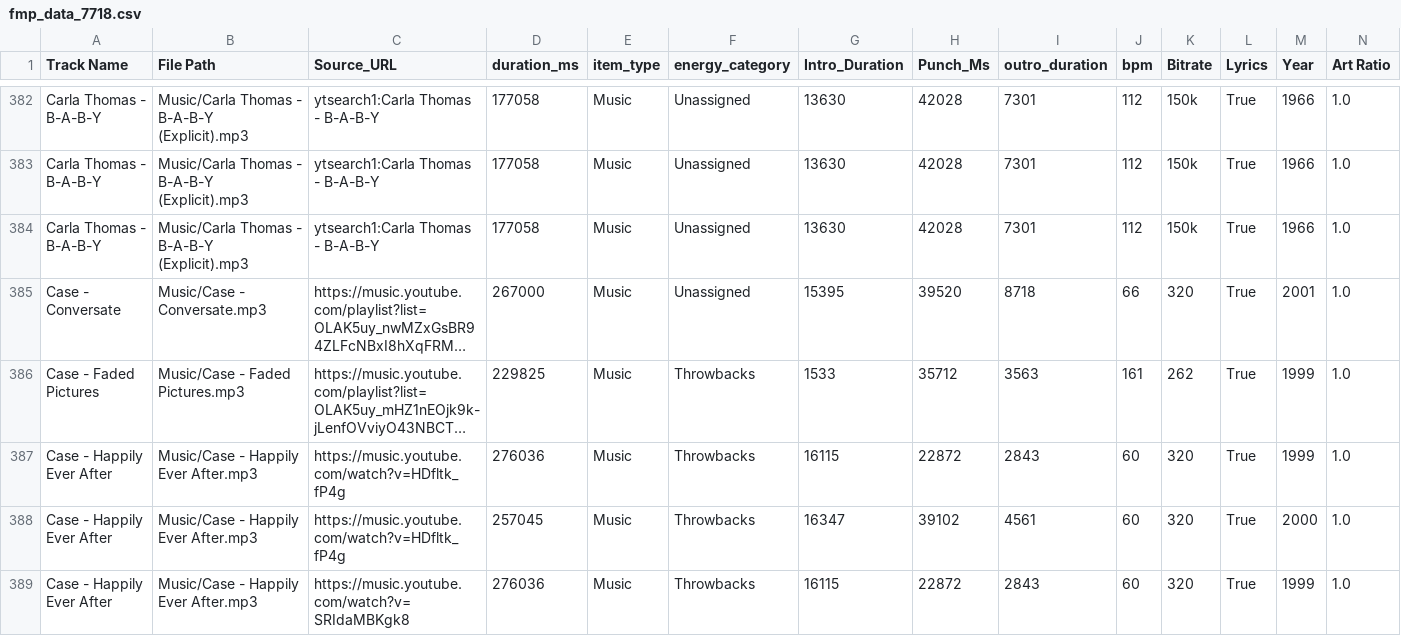
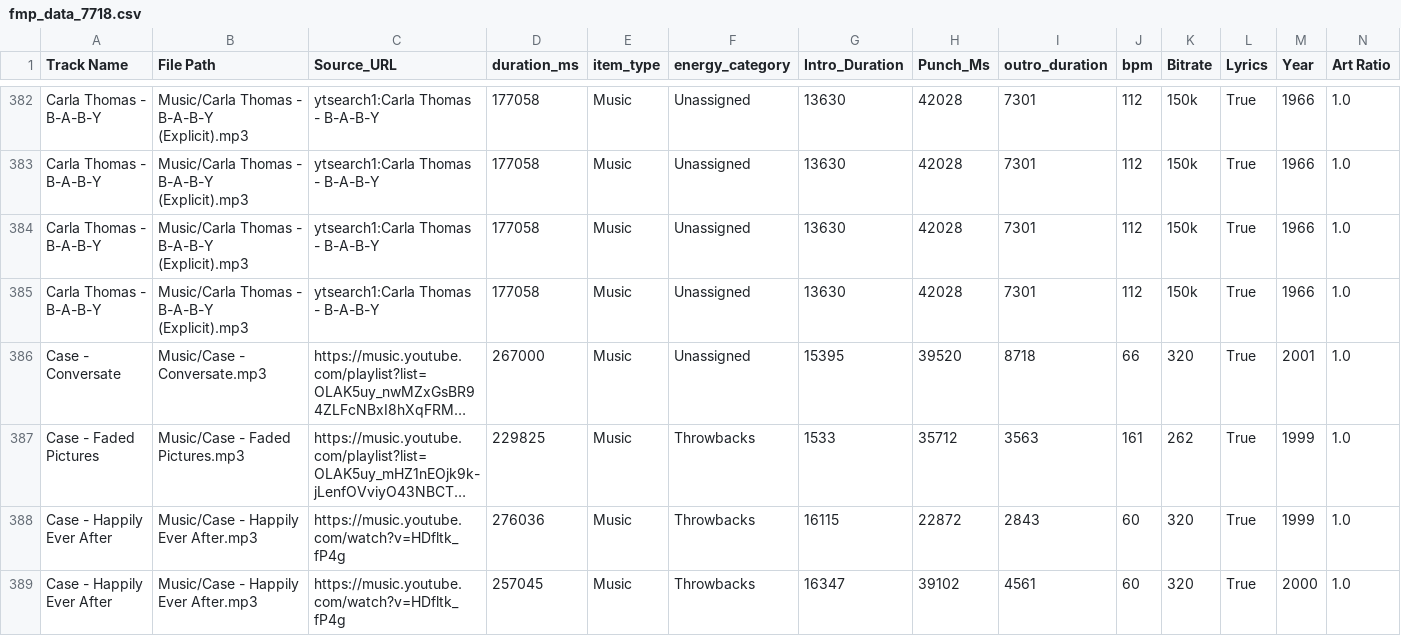
Before and after one commit to ChiTownSounds/FMP-Radio, a CSV file: configs/fmp_data_7718.csv, drawn as a sheet; only a part is shown, gaps mark what is left out; the shorter side is filled out with more unchanged rows; long unchanged cells end in …; rows hold the shown columns only; the diff names each change by its address in the sheet, - before the commit and + after, or states it on an @@ line.

Commit message:
Vaulted new track: Carla Thomas - B-A-B-Y

```diff
--- a/configs/fmp_data_7718.csv
+++ b/configs/fmp_data_7718.csv
+row 385: Carla Thomas - B-A-B-Y | Music/Carla Thomas - B-A-B-Y (Explicit).mp3 | ytsearch1:Carla Thomas - B-A-B-Y | 177058 | Music | Unassigned | 13630 | 42028 | 7301 | 112 | 150k | True | 1966 | 1.0
```
